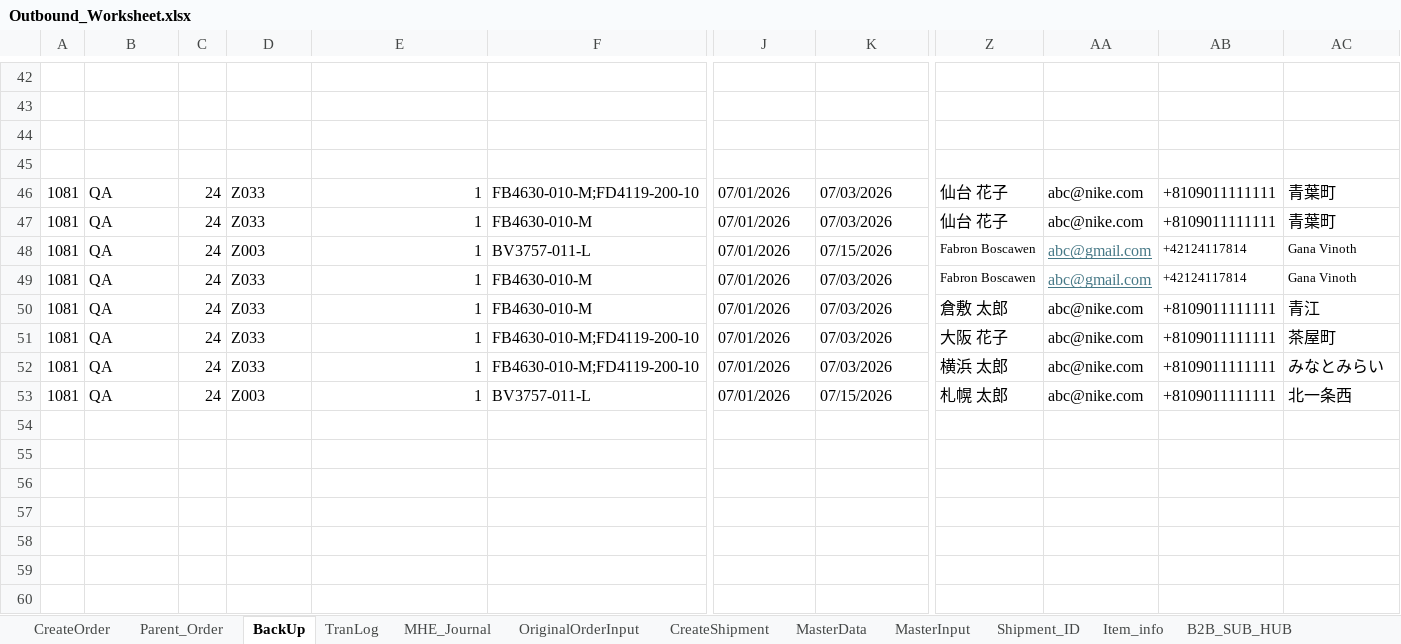
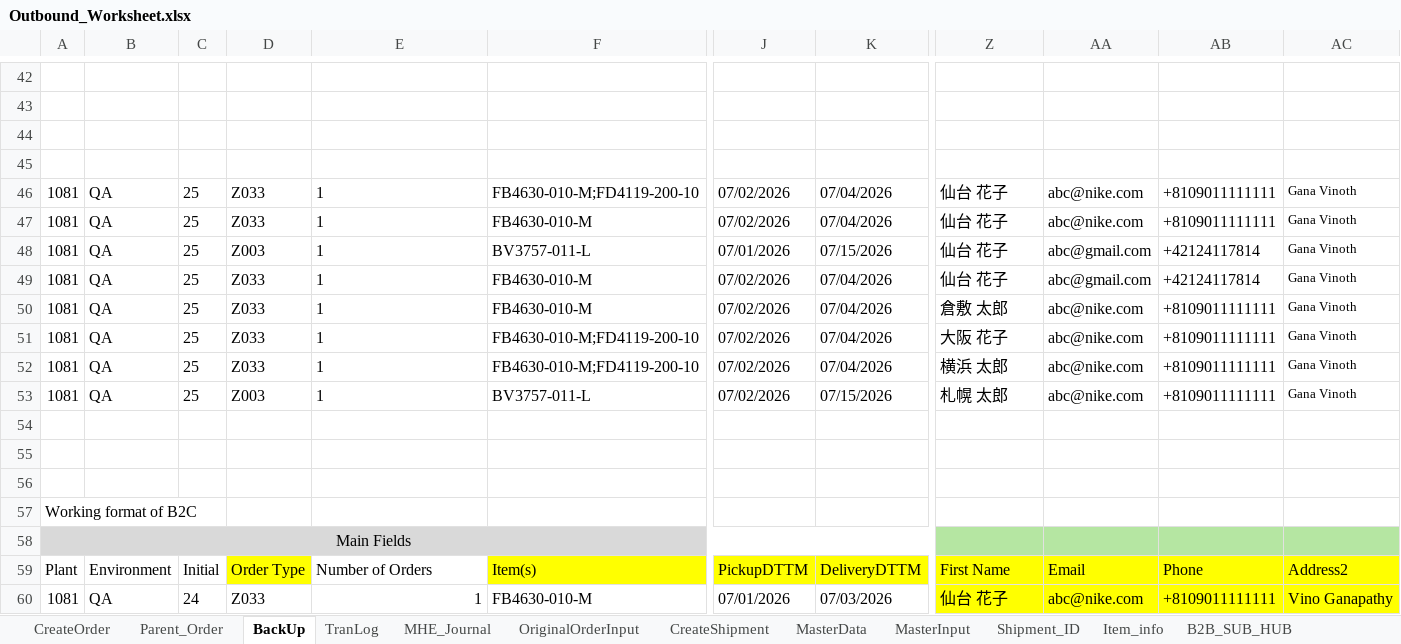
Before and after one commit to Vino0585/Nike, an Excel workbook: J30/Input_files/Outbound_Worksheet.xlsx, sheet BackUp, drawn as a sheet; only a part is shown, gaps mark what is left out; values as stored, in another font and other column widths than the file's, no borders; rows hold the shown columns only; the diff names each change by its address in the sheet, - before the commit and + after, or states it on an @@ line.

```diff
--- a/J30/Input_files/Outbound_Worksheet.xlsx (sheet BackUp)
+++ b/J30/Input_files/Outbound_Worksheet.xlsx (sheet BackUp)
-C46:C53: 24
+C46:C53: 25
-E46:E53 alignment: right
+E46:E53 alignment: left
-J46:J47: 07/01/2026
+J46:J47: 07/02/2026
-K46:K47: 07/03/2026
+K46:K47: 07/04/2026
-AC46:AC47: 青葉町
+AC46:AC47: Gana Vinoth
@@ AC46:AC47 text size: smaller @@
-Z48:Z49: Fabron Boscawen
+Z48:Z49: 仙台 花子
@@ Z48:Z49 text size: larger @@
@@ AA48:AA49 underline: on → off, text colour: #467886 → black @@
@@ AB48:AB49 text size: larger @@
-J49:J53: 07/01/2026
+J49:J53: 07/02/2026
-K49:K52: 07/03/2026
+K49:K52: 07/04/2026
-AC50: 青江
+AC50: Gana Vinoth
@@ AC50:AC53 text size: smaller @@
-AC51: 茶屋町
+AC51: Gana Vinoth
-AC52: みなとみらい
+AC52: Gana Vinoth
-AC53: 北一条西
+AC53: Gana Vinoth
+row 54: (empty)
+row 55: (empty)
+row 56: (empty)
+row 57: Working format of B2C
+row 58: Main Fields
+row 59: Plant | Environment | Initial | Order Type | Number of Orders | Item(s) | PickupDTTM | DeliveryDTTM | First Name | Email | Phone | Address2
+row 60: 1081 | QA | 24 | Z033 | 1 | FB4630-010-M | 07/01/2026 | 07/03/2026 | 仙台 花子 | abc@nike.com | +8109011111111 | Vino Ganapathy
```
Also changed, not shown: sheet Parent_Order, 2 other files.
